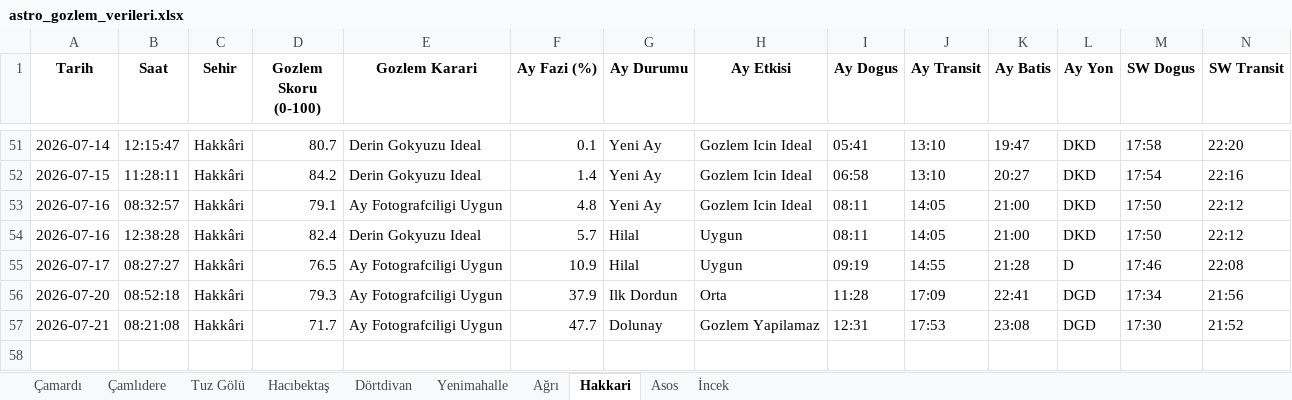
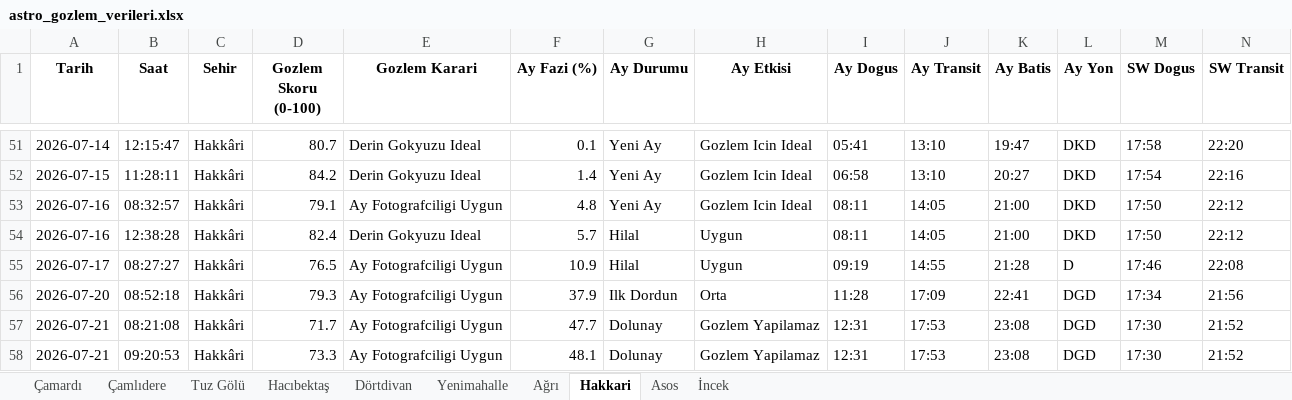
Before and after one commit to muhdogan-max/astro-gozlem, an Excel workbook: HavaTakip/astro_gozlem_verileri.xlsx, sheet Hakkari, drawn as a sheet; only a part is shown, gaps mark what is left out; values as stored, in another font and other column widths than the file's, no borders; rows hold the shown columns only; the diff names each change by its address in the sheet, - before the commit and + after, or states it on an @@ line.

Commit message:
Otomatik guncelleme: astro_gozlem_verileri.xlsx

```diff
--- a/HavaTakip/astro_gozlem_verileri.xlsx (sheet Hakkari)
+++ b/HavaTakip/astro_gozlem_verileri.xlsx (sheet Hakkari)
+row 58: 2026-07-21 | 09:20:53 | Hakkâri | 73.3 | Ay Fotografciligi Uygun | 48.1 | Dolunay | Gozlem Yapilamaz | 12:31 | 17:53 | 23:08 | DGD | 17:30 | 21:52
```
Also changed, not shown: sheet Dörtdivan, sheet Asos, sheet Hacıbektaş, sheet Ağrı, sheet İncek, sheet Çamlıdere, 3 more sheets.
